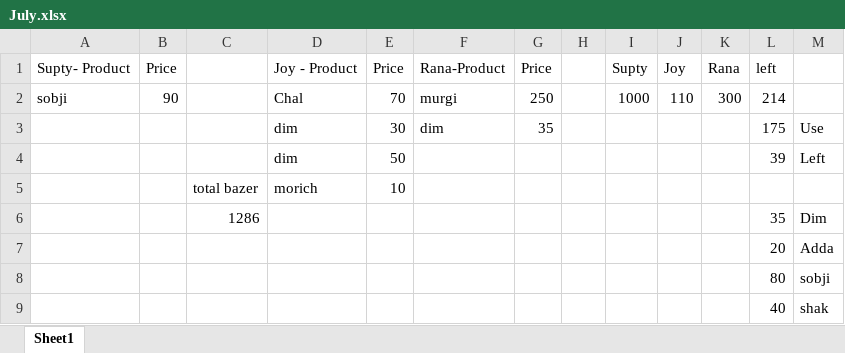
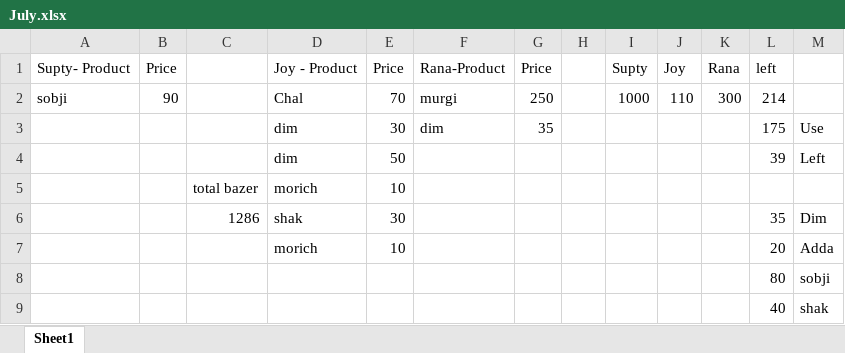
Before and after one commit to jahin44/Home-Accounts, an Excel workbook: July.xlsx, sheet Sheet1, drawn as a sheet; values as stored, in another font and other column widths than the file's, no borders; the diff names each change by its address in the sheet, - before the commit and + after, or states it on an @@ line.

Commit message:
jahin

```diff
--- a/July.xlsx (sheet Sheet1)
+++ b/July.xlsx (sheet Sheet1)
-D6 (Joy - Product): (empty)
+D6 (Joy - Product): shak
-E6 (Price): (empty)
+E6 (Price): 30
-D7 (Joy - Product): (empty)
+D7 (Joy - Product): morich
-E7 (Price): (empty)
+E7 (Price): 10
```
